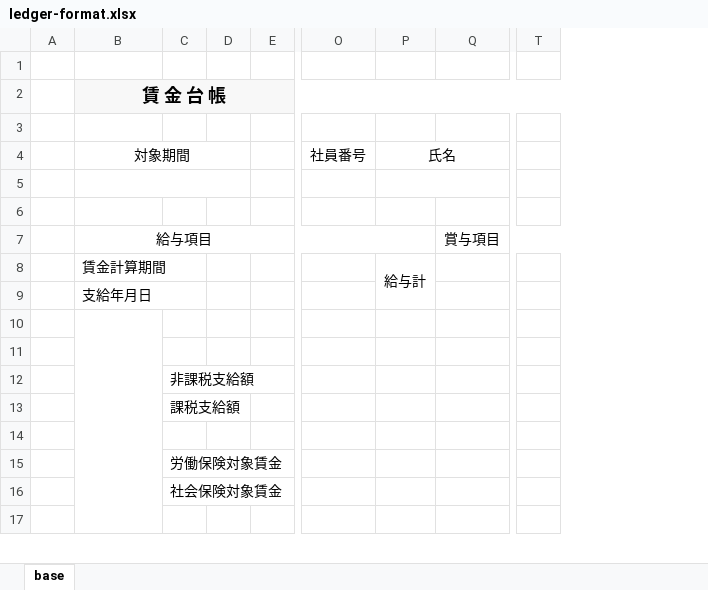
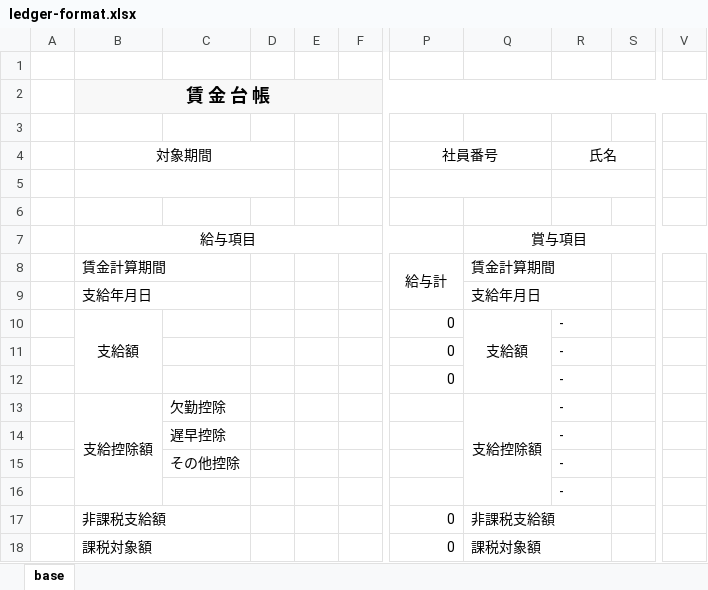
Before and after one commit to Michiko3333/LABOR_950, an Excel workbook: storage/app/wage-template/ledger-format.xlsx, sheet base, drawn as a sheet; only a part is shown, gaps mark what is left out; values as stored, in another font and other column widths than the file's, no borders; removed rows and columns are numbered as before the commit, all else as after; rows hold the shown columns only; the diff covers the shown part only; the diff names each change by its address in the sheet, - before the commit and + after, or states it on an @@ line.

```diff
--- a/storage/app/wage-template/ledger-format.xlsx (sheet base)
+++ b/storage/app/wage-template/ledger-format.xlsx (sheet base)
-column C, empty
+column C, empty
+column F, empty
+column Q, rows 7-9: 賞与項目 | 賃金計算期間 | 支給年月日
-column Q, row 7: 賞与項目
+column S, empty
-column T, empty
+column V, empty
+P4:Q4 merged
+P5:Q5 merged
-B7:P7 merged
+B7:P7 merged
-P8 (社員番号): (empty)
+P8 (社員番号): 給与計
+P8:P9 merged
-R8 (氏名): 給与計
+R8 (氏名): (empty)
-P8:P9 merged
-row 10: (empty)
-row 11: (empty)
-row 12:  |  | 非課税支給額
-row 13:  |  | 課税支給額
-row 14: (empty)
-row 15:  |  | 労働保険対象賃金
-row 16:  |  | 社会保険対象賃金
-row 17: (empty)
+row 10:  | 支給額 |  |  |  |  | 0 | 支給額 | -
+row 11:  |  |  |  |  |  | 0 |  | -
+row 12:  |  |  |  |  |  | 0 |  | -
+row 13:  | 支給控除額 | 欠勤控除 |  |  |  |  | 支給控除額 | -
+row 14:  |  | 遅早控除 |  |  |  |  |  | -
+row 15:  |  | その他控除 |  |  |  |  |  | -
+row 16:  |  |  |  |  |  |  |  | -
+row 17:  | 非課税支給額 |  |  |  |  | 0 | 非課税支給額
+row 18:  | 課税対象額 |  |  |  |  | 0 | 課税対象額
```
Also changed, not shown: 22 added rows, 4 removed rows, 14 edited cells and merged cells elsewhere in this sheet, formulas that keep their value, 37 other files.
